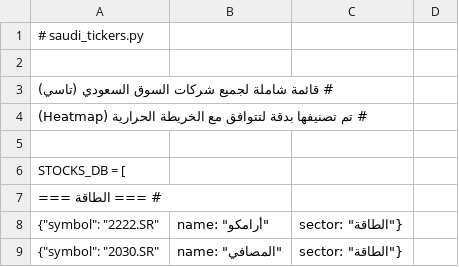
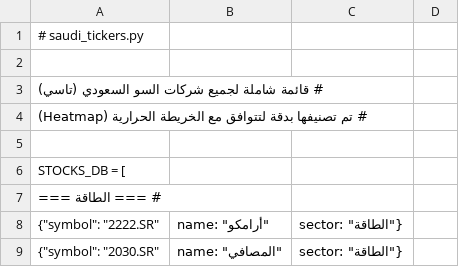
Before and after one commit to wailhlaly/gdp-dashboard, a CSV file: data/gdp_data.csv, drawn as a sheet; only a part is shown.

Commit message:
saudi_tickers.py

```diff
--- a/data/gdp_data.csv
+++ b/data/gdp_data.csv
@@ -2,3 +2,3 @@
 
-# قائمة شاملة لجميع شركات السوق السعودي (تاسي)
+# قائمة شاملة لجميع شركات السو السعودي (تاسي)
 # تم تصنيفها بدقة لتتوافق مع الخريطة الحرارية (Heatmap)
```
